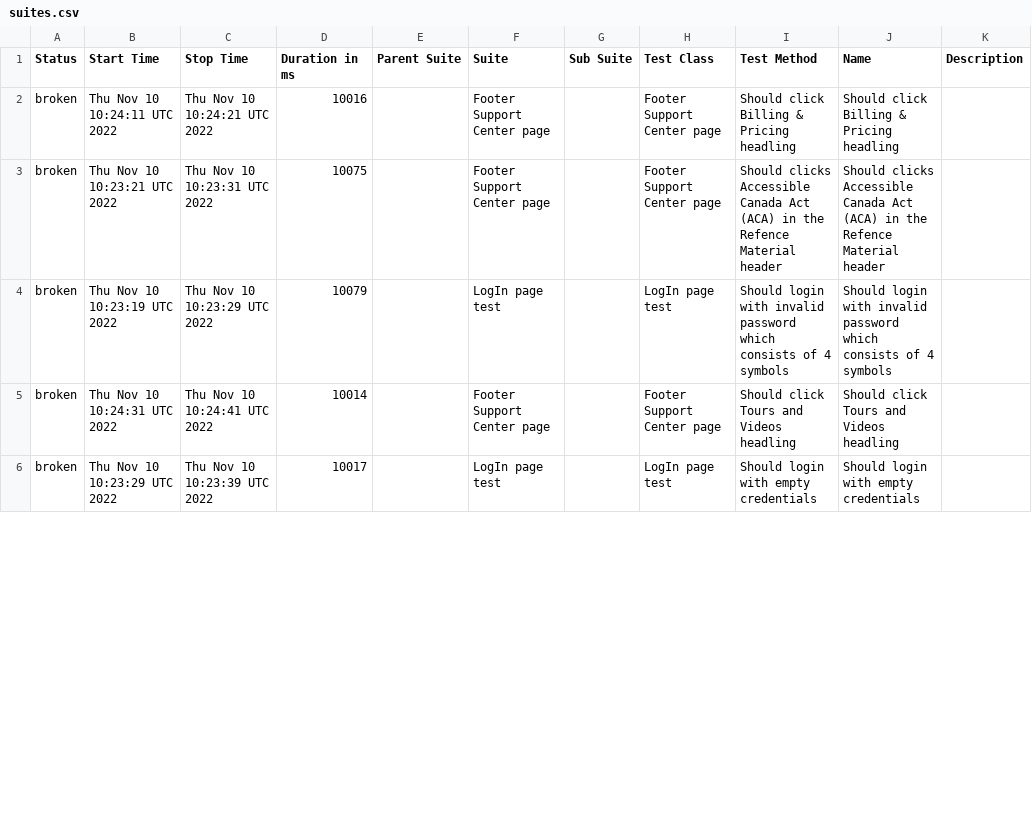
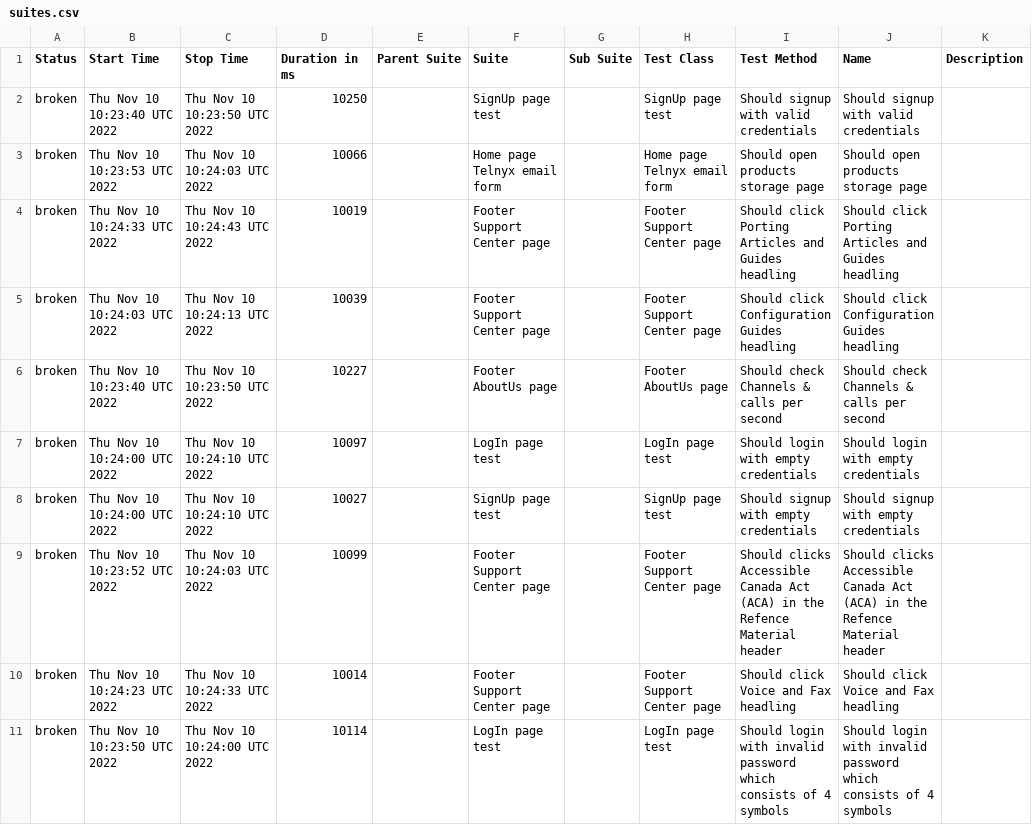
Before and after one commit to Kar1stan/WebdriverTelnyxTest, a CSV file: data/suites.csv, drawn as a sheet; only a part is shown; the diff covers the shown part only.

Commit message:
Deploying to gh-pages from @ Kar1stan/WebdriverTelnyxTest@e2f696403eb8b332eed2aaae2adc7ab3c8a74040 🚀

```diff
--- a/data/suites.csv
+++ b/data/suites.csv
@@ -1,6 +1,11 @@
 "Status","Start Time","Stop Time","Duration in ms","Parent Suite","Suite","Sub Suite","Test Class","Test Method","Name","Description"
-"broken","Thu Nov 10 10:24:11 UTC 2022","Thu Nov 10 10:24:21 UTC 2022","10016","","Footer Support Center page","","Footer Support Center page","Should click Billing & Pricing headling","Should click Billing & Pricing headling",""
-"broken","Thu Nov 10 10:23:21 UTC 2022","Thu Nov 10 10:23:31 UTC 2022","10075","","Footer Support Center page","","Footer Support Center page","Should clicks Accessible Canada Act (ACA) in the Refence Material header","Should clicks Accessible Canada Act (ACA) in the Refence Material header",""
-"broken","Thu Nov 10 10:23:19 UTC 2022","Thu Nov 10 10:23:29 UTC 2022","10079","","LogIn page test","","LogIn page test","Should login with invalid password which consists of 4 symbols","Should login with invalid password which consists of 4 symbols",""
-"broken","Thu Nov 10 10:24:31 UTC 2022","Thu Nov 10 10:24:41 UTC 2022","10014","","Footer Support Center page","","Footer Support Center page","Should click Tours and Videos headling","Should click Tours and Videos headling",""
-"broken","Thu Nov 10 10:23:29 UTC 2022","Thu Nov 10 10:23:39 UTC 2022","10017","","LogIn page test","","LogIn page test","Should login with empty credentials","Should login with empty credentials",""
+"broken","Thu Nov 10 10:23:40 UTC 2022","Thu Nov 10 10:23:50 UTC 2022","10250","","SignUp page test","","SignUp page test","Should signup with valid credentials","Should signup with valid credentials",""
+"broken","Thu Nov 10 10:23:53 UTC 2022","Thu Nov 10 10:24:03 UTC 2022","10066","","Home page Telnyx email form","","Home page Telnyx email form","Should open products storage page","Should open products storage page",""
+"broken","Thu Nov 10 10:24:33 UTC 2022","Thu Nov 10 10:24:43 UTC 2022","10019","","Footer Support Center page","","Footer Support Center page","Should click Porting Articles and Guides headling","Should click Porting Articles and Guides headling",""
+"broken","Thu Nov 10 10:24:03 UTC 2022","Thu Nov 10 10:24:13 UTC 2022","10039","","Footer Support Center page","","Footer Support Center page","Should click Configuration Guides headling","Should click Configuration Guides headling",""
+"broken","Thu Nov 10 10:23:40 UTC 2022","Thu Nov 10 10:23:50 UTC 2022","10227","","Footer AboutUs page","","Footer AboutUs page","Should check Channels & calls per second","Should check Channels & calls per second",""
+"broken","Thu Nov 10 10:24:00 UTC 2022","Thu Nov 10 10:24:10 UTC 2022","10097","","LogIn page test","","LogIn page test","Should login with empty credentials","Should login with empty credentials",""
+"broken","Thu Nov 10 10:24:00 UTC 2022","Thu Nov 10 10:24:10 UTC 2022","10027","","SignUp page test","","SignUp page test","Should signup with empty credentials","Should signup with empty credentials",""
+"broken","Thu Nov 10 10:23:52 UTC 2022","Thu Nov 10 10:24:03 UTC 2022","10099","","Footer Support Center page","","Footer Support Center page","Should clicks Accessible Canada Act (ACA) in the Refence Material header","Should clicks Accessible Canada Act (ACA) in the Refence Material header",""
+"broken","Thu Nov 10 10:24:23 UTC 2022","Thu Nov 10 10:24:33 UTC 2022","10014","","Footer Support Center page","","Footer Support Center page","Should click Voice and Fax headling","Should click Voice and Fax headling",""
+"broken","Thu Nov 10 10:23:50 UTC 2022","Thu Nov 10 10:24:00 UTC 2022","10114","","LogIn page test","","LogIn page test","Should login with invalid password which consists of 4 symbols","Should login with invalid password which consists of 4 symbols",""
```
Also changed, not shown: 5 removed rows and 48 edited cells elsewhere in this file, 55 other files.
